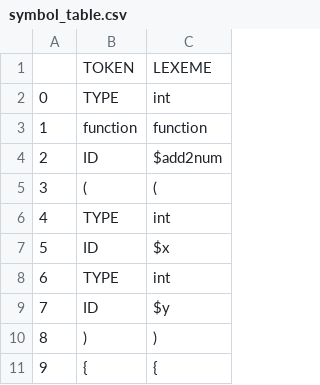
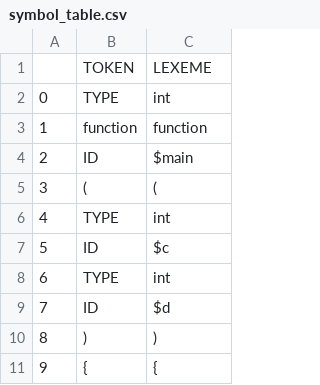
Before and after one commit to romannjoroge/CustomCompiler, a CSV file: symbol_table.csv, drawn as a sheet; only a part is shown; the diff covers the shown part only; the diff names each change by its address in the sheet, - before the commit and + after, or states it on an @@ line.

```diff
--- a/symbol_table.csv
+++ b/symbol_table.csv
-C4: $add2num
+C4: $main
-C7: $x
+C7: $c
-C9: $y
+C9: $d
```
Also changed, not shown: 4 added rows, 6 edited cells and row numbers in column A elsewhere in this file, 2 other files.
